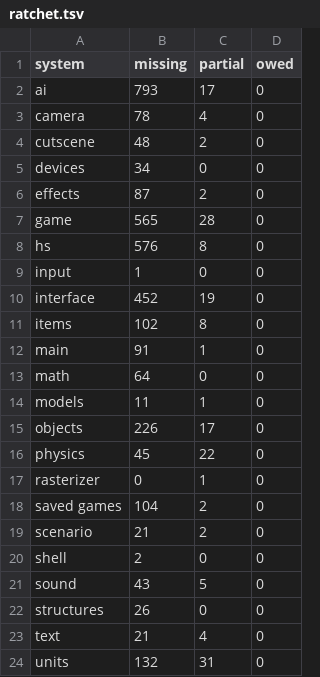
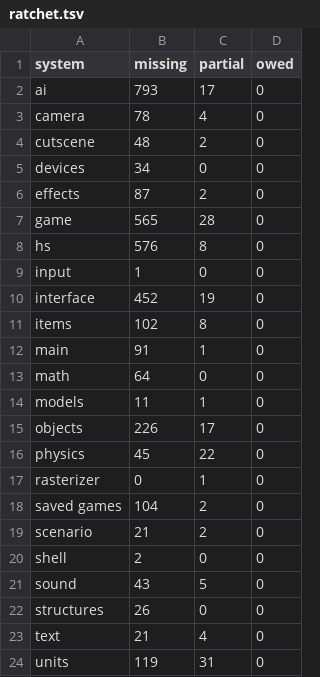
Before and after one commit to PardusEidolon/OpenCE, a TSV file: engine/census/ratchet.tsv, drawn as a sheet.

```diff
--- a/engine/census/ratchet.tsv
+++ b/engine/census/ratchet.tsv
@@ -23,2 +23,2 @@ structures	26	0	0
 text	21	4	0
-units	132	31	0
+units	119	31	0
```
Also changed, not shown: engine/census/traced.tsv, 9 other files.
